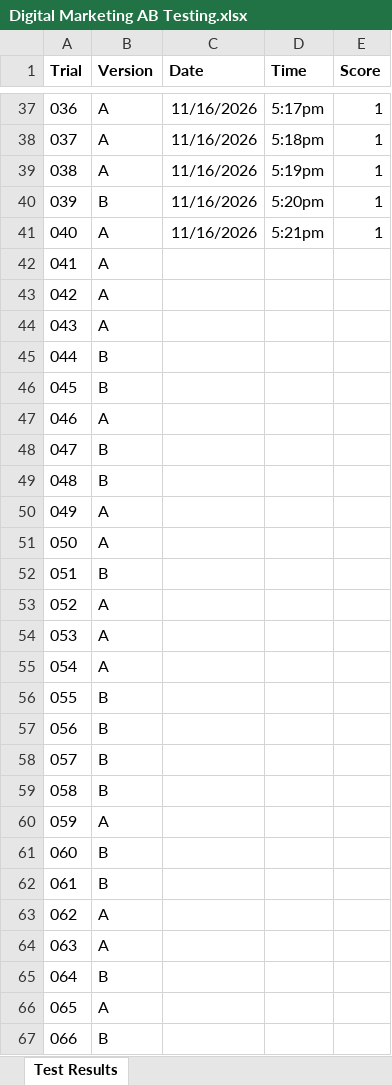
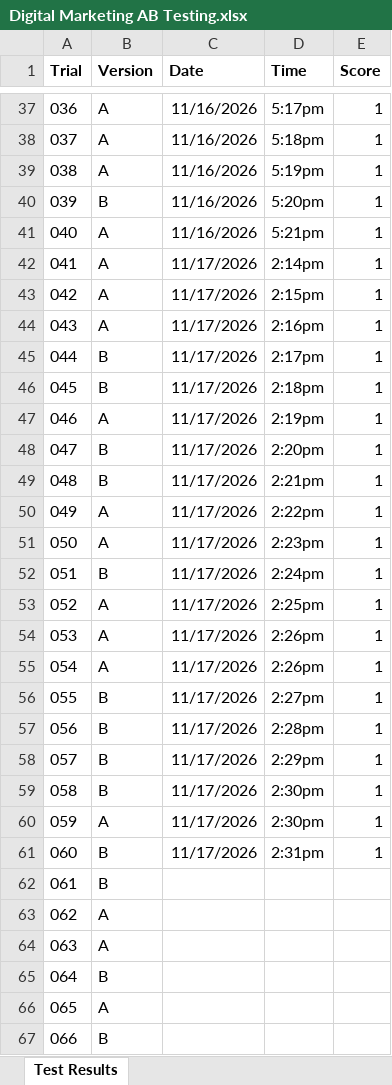
Before and after one commit to clarepiazza/snowmobile-guide, an Excel workbook: experiment/Digital Marketing AB Testing.xlsx, sheet Test Results, drawn as a sheet; only a part is shown, gaps mark what is left out; values as stored, in another font and other column widths than the file's, no borders; the diff names each change by its address in the sheet, - before the commit and + after, or states it on an @@ line.

Commit message:
Updated tracking sheet for trials 41-60

```diff
--- a/experiment/Digital Marketing AB Testing.xlsx (sheet Test Results)
+++ b/experiment/Digital Marketing AB Testing.xlsx (sheet Test Results)
-C42:C61 (Date): (empty)
+C42:C61 (Date): 11/17/2026
-D42 (Time): (empty)
+D42 (Time): 2:14pm
-E42:E61 (Score): (empty)
+E42:E61 (Score): 1
-D43 (Time): (empty)
+D43 (Time): 2:15pm
-D44 (Time): (empty)
+D44 (Time): 2:16pm
-D45 (Time): (empty)
+D45 (Time): 2:17pm
-D46 (Time): (empty)
+D46 (Time): 2:18pm
-D47 (Time): (empty)
+D47 (Time): 2:19pm
-D48 (Time): (empty)
+D48 (Time): 2:20pm
-D49 (Time): (empty)
+D49 (Time): 2:21pm
-D50 (Time): (empty)
+D50 (Time): 2:22pm
-D51 (Time): (empty)
+D51 (Time): 2:23pm
-D52 (Time): (empty)
+D52 (Time): 2:24pm
-D53 (Time): (empty)
+D53 (Time): 2:25pm
-D54:D55 (Time): (empty)
+D54:D55 (Time): 2:26pm
-D56 (Time): (empty)
+D56 (Time): 2:27pm
-D57 (Time): (empty)
+D57 (Time): 2:28pm
-D58 (Time): (empty)
+D58 (Time): 2:29pm
-D59:D60 (Time): (empty)
+D59:D60 (Time): 2:30pm
-D61 (Time): (empty)
+D61 (Time): 2:31pm
```
